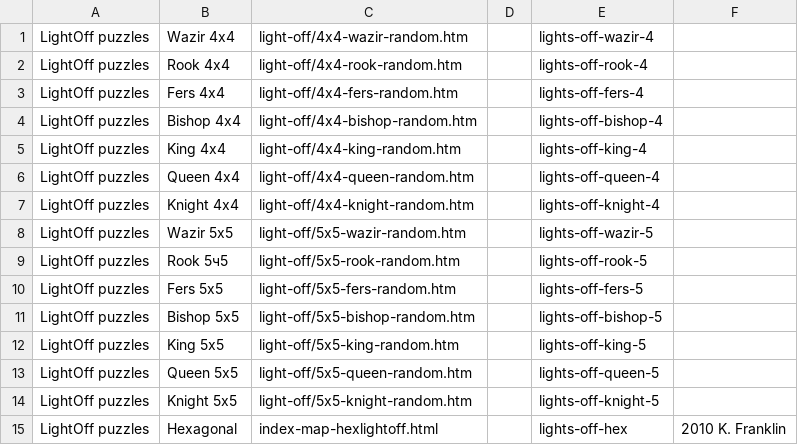
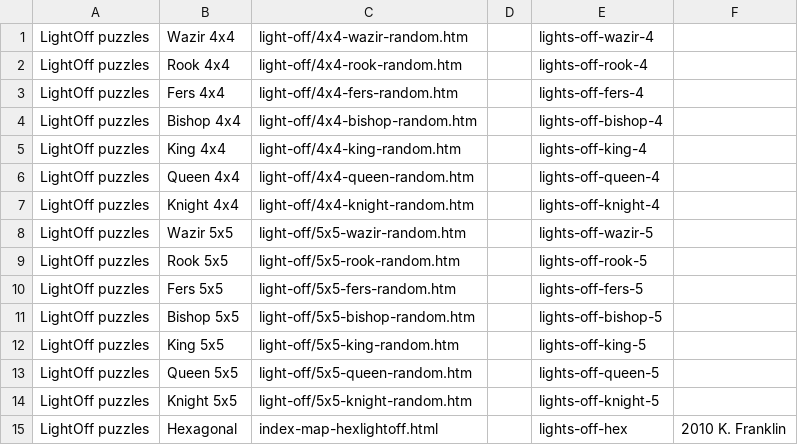
Before and after one commit to DagazProject/DagazProject.github.io, a CSV file: index-map-lightoff.csv, drawn as a sheet.

```diff
--- a/index-map-lightoff.csv
+++ b/index-map-lightoff.csv
@@ -8,3 +8,3 @@ LightOff puzzles;Knight 4x4;light-off/4x4-knight-random.htm;;lights-off-knight-4
 LightOff puzzles;Wazir 5x5;light-off/5x5-wazir-random.htm;;lights-off-wazir-5;
-LightOff puzzles;Rook 5ч5;light-off/5x5-rook-random.htm;;lights-off-rook-5;
+LightOff puzzles;Rook 5x5;light-off/5x5-rook-random.htm;;lights-off-rook-5;
 LightOff puzzles;Fers 5x5;light-off/5x5-fers-random.htm;;lights-off-fers-5;
```
Also changed, not shown: 1 other file.
